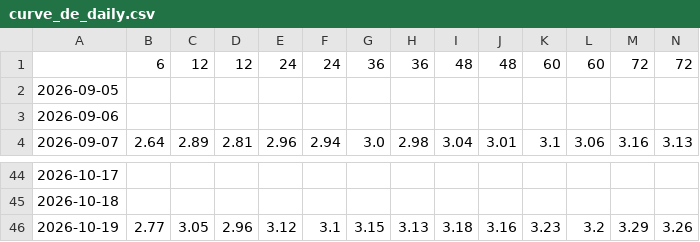
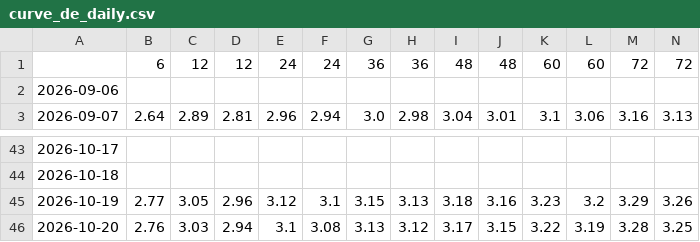
Before and after one commit to joshberelowitz-hub/fm-7k2q, a CSV file: data/curve_de_daily.csv, drawn as a sheet; only a part is shown, gaps mark what is left out; removed rows and columns are numbered as before the commit, all else as after; rows hold the shown columns only; the diff names each change by its address in the sheet, - before the commit and + after, or states it on an @@ line.

```diff
--- a/data/curve_de_daily.csv
+++ b/data/curve_de_daily.csv
-row 2: 2026-09-05
+row 46: 2026-10-20 | 2.76 | 3.03 | 2.94 | 3.1 | 3.08 | 3.13 | 3.12 | 3.17 | 3.15 | 3.22 | 3.19 | 3.28 | 3.25
```
Also changed, not shown: data/curve_jp_mof.csv, data/curve_uk_daily.csv, 13 other files.
